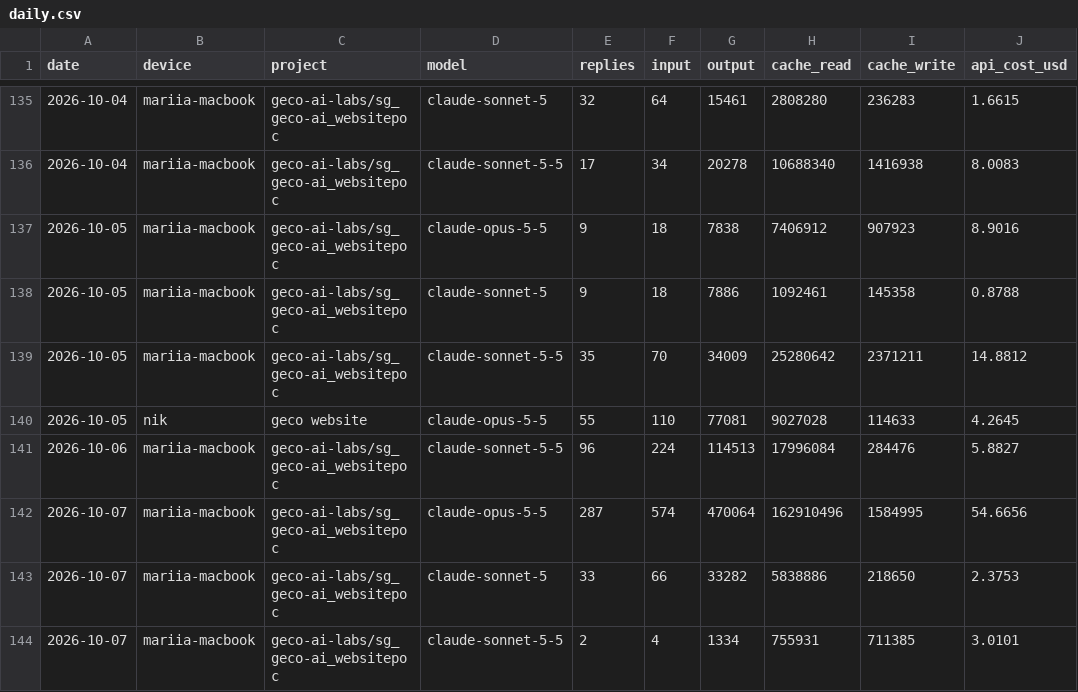
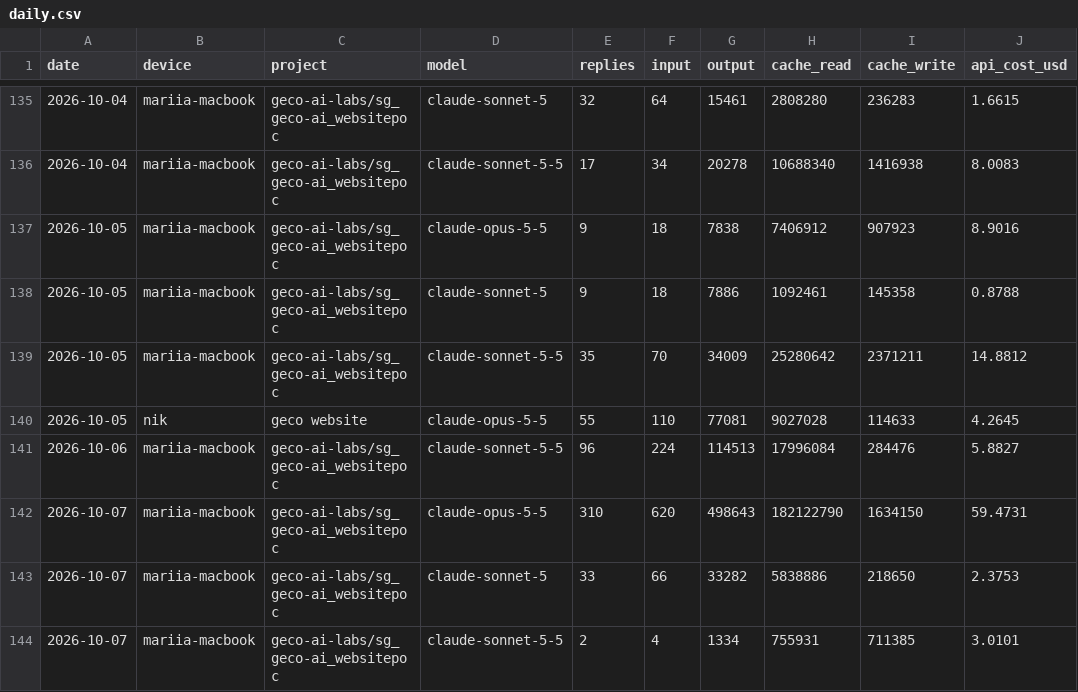
Before and after one commit to mariiaivanovacs/claude-usage, a CSV file: reports/daily.csv, drawn as a sheet; only a part is shown, gaps mark what is left out.

Commit message:
report: 2026-10-07 18:33 (built on mariia-macbook)

```diff
--- a/reports/daily.csv
+++ b/reports/daily.csv
@@ -141,3 +141,3 @@ date,device,project,model,replies,input,output,cache_read,cache_write,api_cost_u
 2026-10-06,mariia-macbook,geco-ai-labs/sg_geco-ai_websitepoc,claude-sonnet-5-5,96,224,114513,17996084,284476,5.8827
-2026-10-07,mariia-macbook,geco-ai-labs/sg_geco-ai_websitepoc,claude-opus-5-5,287,574,470064,162910496,1584995,54.6656
+2026-10-07,mariia-macbook,geco-ai-labs/sg_geco-ai_websitepoc,claude-opus-5-5,310,620,498643,182122790,1634150,59.4731
 2026-10-07,mariia-macbook,geco-ai-labs/sg_geco-ai_websitepoc,claude-sonnet-5,33,66,33282,5838886,218650,2.3753
```
Also changed, not shown: 7 other files.
